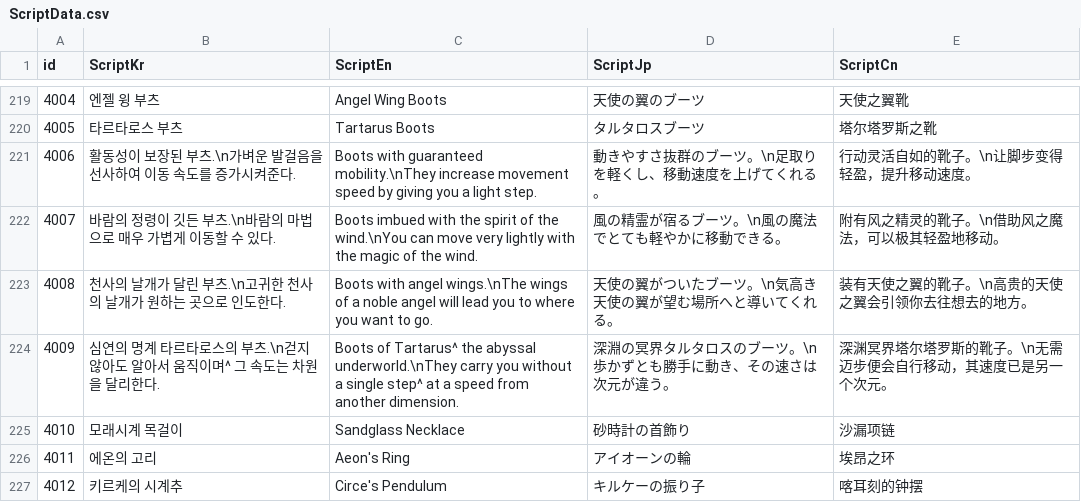
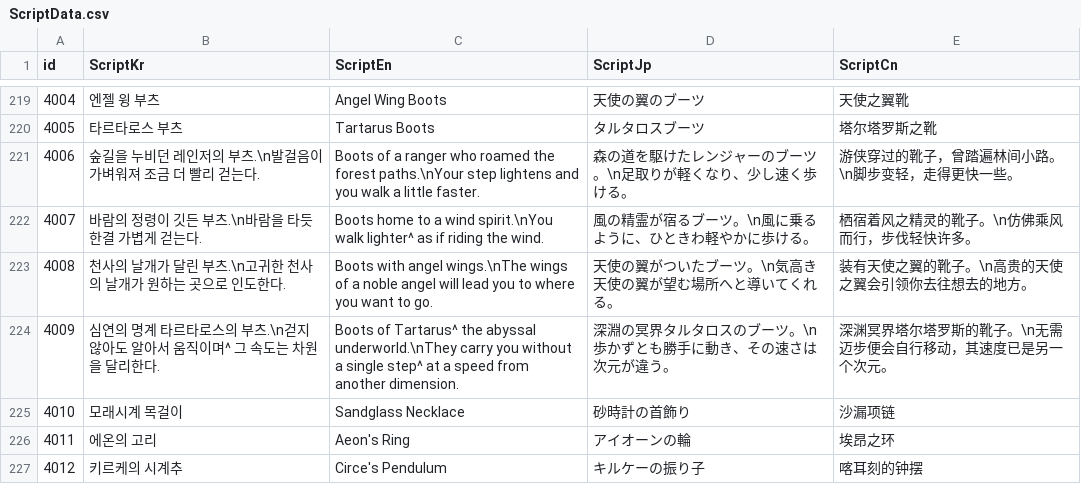
Before and after one commit to IO-DOG/TheSword, a CSV file: Assets/@Resources/Data/Excel/ScriptData.csv, drawn as a sheet; only a part is shown, gaps mark what is left out.

```diff
--- a/Assets/@Resources/Data/Excel/ScriptData.csv
+++ b/Assets/@Resources/Data/Excel/ScriptData.csv
@@ -220,4 +220,4 @@
 4005,타르타로스 부츠,Tartarus Boots,タルタロスブーツ,塔尔塔罗斯之靴
-4006,활동성이 보장된 부츠.\n가벼운 발걸음을 선사하여 이동 속도를 증가시켜준다.,Boots with guaranteed mobility.\nThey increase movement speed by giving you a light step.,動きやすさ抜群のブーツ。\n足取りを軽くし、移動速度を上げてくれる。,行动灵活自如的靴子。\n让脚步变得轻盈，提升移动速度。
-4007,바람의 정령이 깃든 부츠.\n바람의 마법으로 매우 가볍게 이동할 수 있다.,Boots imbued with the spirit of the wind.\nYou can move very lightly with the magic of the wind.,風の精霊が宿るブーツ。\n風の魔法でとても軽やかに移動できる。,附有风之精灵的靴子。\n借助风之魔法，可以极其轻盈地移动。
+4006,숲길을 누비던 레인저의 부츠.\n발걸음이 가벼워져 조금 더 빨리 걷는다.,Boots of a ranger who roamed the forest paths.\nYour step lightens and you walk a little faster.,森の道を駆けたレンジャーのブーツ。\n足取りが軽くなり、少し速く歩ける。,游侠穿过的靴子，曾踏遍林间小路。\n脚步变轻，走得更快一些。
+4007,바람의 정령이 깃든 부츠.\n바람을 타듯 한결 가볍게 걷는다.,Boots home to a wind spirit.\nYou walk lighter^ as if riding the wind.,風の精霊が宿るブーツ。\n風に乗るように、ひときわ軽やかに歩ける。,栖宿着风之精灵的靴子。\n仿佛乘风而行，步伐轻快许多。
 4008,천사의 날개가 달린 부츠.\n고귀한 천사의 날개가 원하는 곳으로 인도한다.,Boots with angel wings.\nThe wings of a noble angel will lead you to where you want to go.,天使の翼がついたブーツ。\n気高き天使の翼が望む場所へと導いてくれる。,装有天使之翼的靴子。\n高贵的天使之翼会引领你去往想去的地方。
```
Also changed, not shown: 8 other files.
